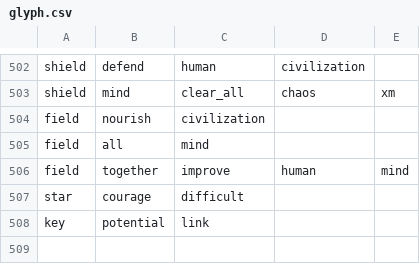
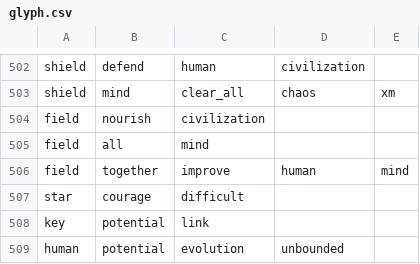
Before and after one commit to chibatching/glyph-predictor-data, a CSV file: glyph.csv, drawn as a sheet; only a part is shown, gaps mark what is left out; the diff names each change by its address in the sheet, - before the commit and + after, or states it on an @@ line.

Commit message:
Upate data

```diff
--- a/glyph.csv
+++ b/glyph.csv
+row 509: human | potential | evolution | unbounded
```
